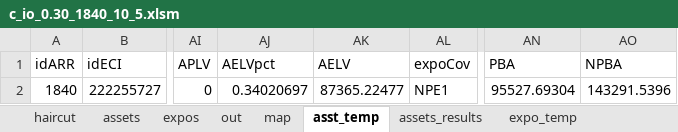
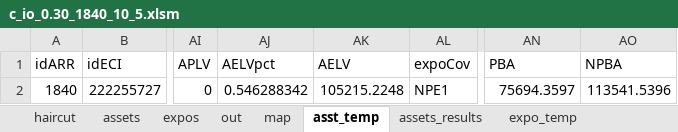
Before and after one commit to ufo2mstar/nab, an Excel workbook: build/c_io_0.30_1840_10_5.xlsm, sheet asst_temp, drawn as a sheet; only a part is shown, gaps mark what is left out; values as stored, in another font and other column widths than the file's, no borders; the diff names each change by its address in the sheet, - before the commit and + after, or states it on an @@ line.

```diff
--- a/build/c_io_0.30_1840_10_5.xlsm (sheet asst_temp)
+++ b/build/c_io_0.30_1840_10_5.xlsm (sheet asst_temp)
-AJ2 (AELVpct): 0.34020697
+AJ2 (AELVpct): 0.546288342
-AK2 (AELV): 87365.22477
+AK2 (AELV): 105215.2248
-AN2 (PBA): 95527.69304
+AN2 (PBA): 75694.3597
-AO2 (NPBA): 143291.5396
+AO2 (NPBA): 113541.5396
```
Also changed, not shown: sheet steps, sheet out, sheet assets_results, sheet expo_results, sheet expos, build/Consumer-ChangeLog.xlsx.
